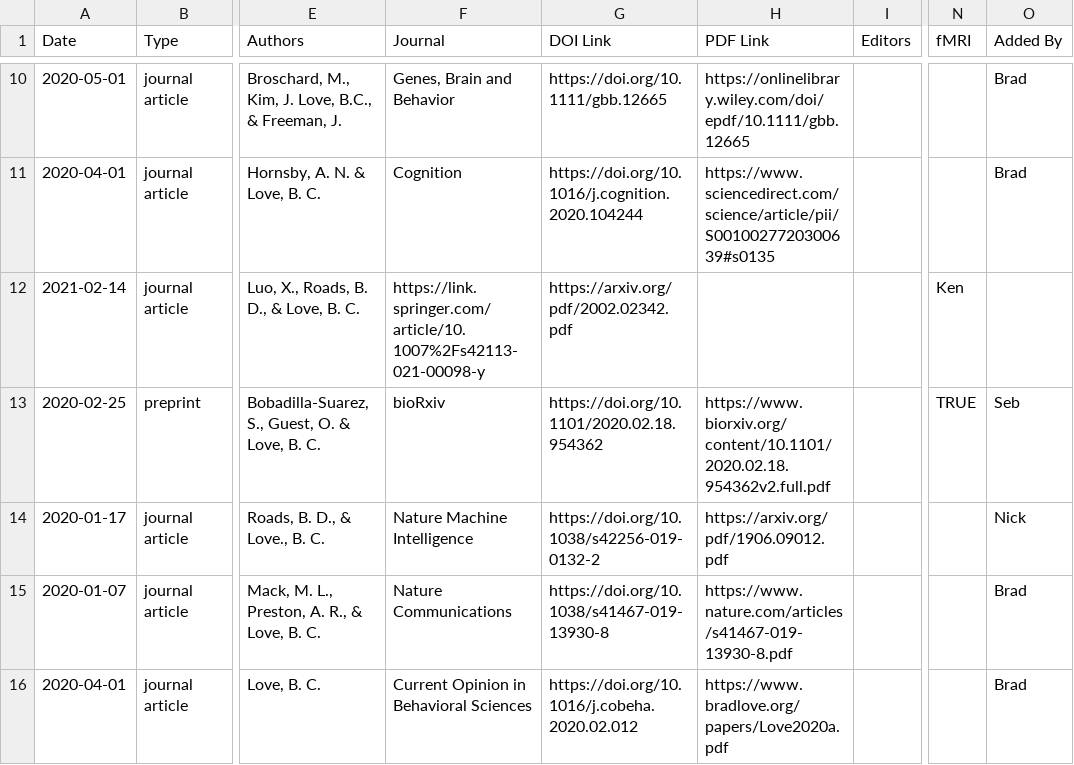
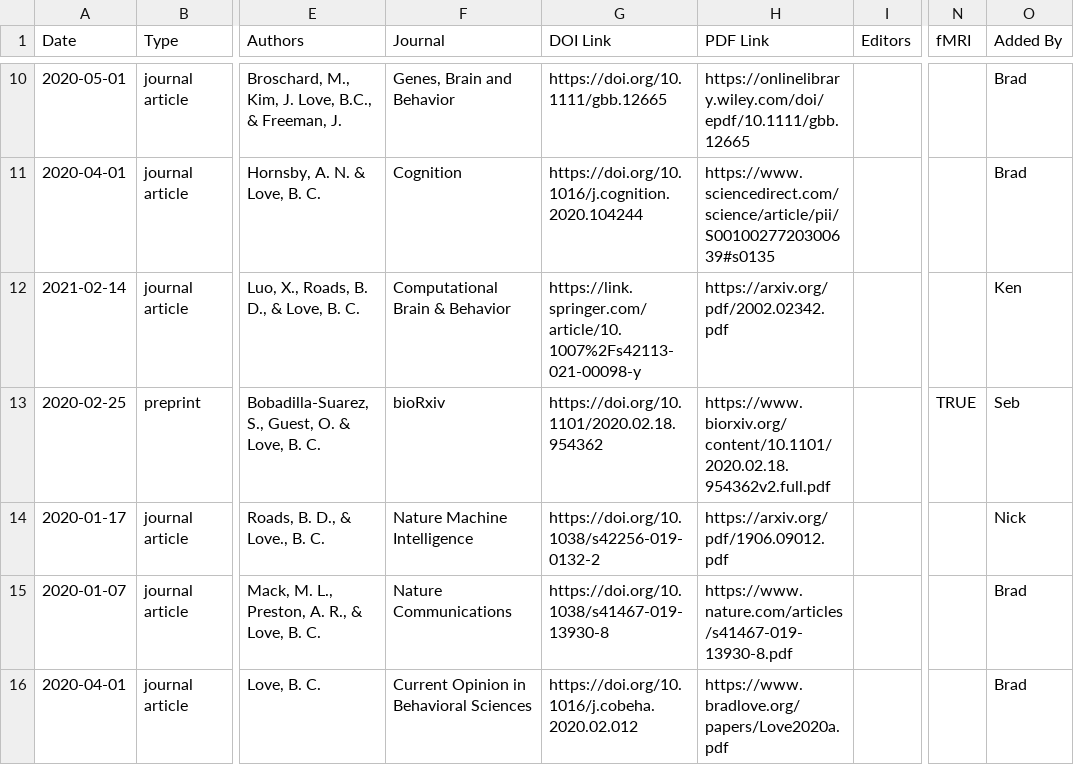
Before and after one commit to lovebc/lovebc.github.io, a CSV file: _data/outputs.csv, drawn as a sheet; only a part is shown, gaps mark what is left out; the diff names each change by its address in the sheet, - before the commit and + after, or states it on an @@ line.

Commit message:
Update outputs.csv

```diff
--- a/_data/outputs.csv
+++ b/_data/outputs.csv
-F12 (Journal): https://link.springer.com/article/10.1007%2Fs42113-021-00098-y
+F12 (Journal): Computational Brain & Behavior
-G12 (DOI Link): https://arxiv.org/pdf/2002.02342.pdf
+G12 (DOI Link): https://link.springer.com/article/10.1007%2Fs42113-021-00098-y
-H12 (PDF Link): (empty)
+H12 (PDF Link): https://arxiv.org/pdf/2002.02342.pdf
-N12 (fMRI): Ken
+N12 (fMRI): (empty)
-O12 (Added By): (empty)
+O12 (Added By): Ken
```
